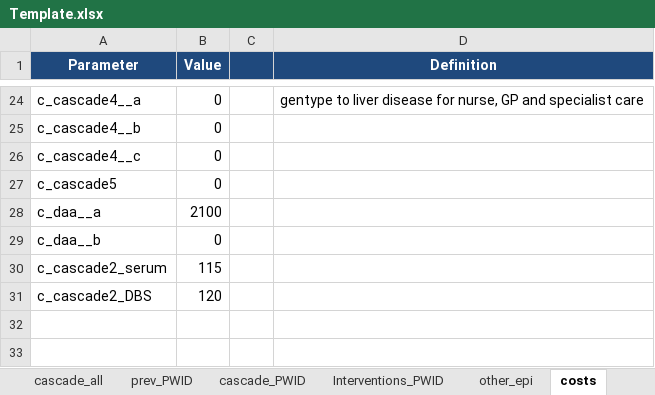
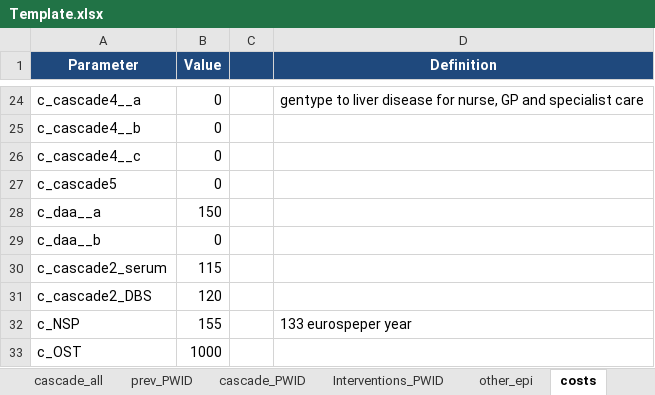
Before and after one commit to nickidge/HCVelimination, an Excel workbook: Template.xlsx, sheet costs, drawn as a sheet; only a part is shown, gaps mark what is left out; values as stored, in another font and other column widths than the file's, no borders; the diff names each change by its address in the sheet, - before the commit and + after, or states it on an @@ line.

```diff
--- a/Template.xlsx (sheet costs)
+++ b/Template.xlsx (sheet costs)
-B28 (Value): 2100
+B28 (Value): 150
+row 32: c_NSP | 155 |  | 133 eurospeper year
+row 33: c_OST | 1000
```
Also changed, not shown: sheet other_epi, 6 other files.
